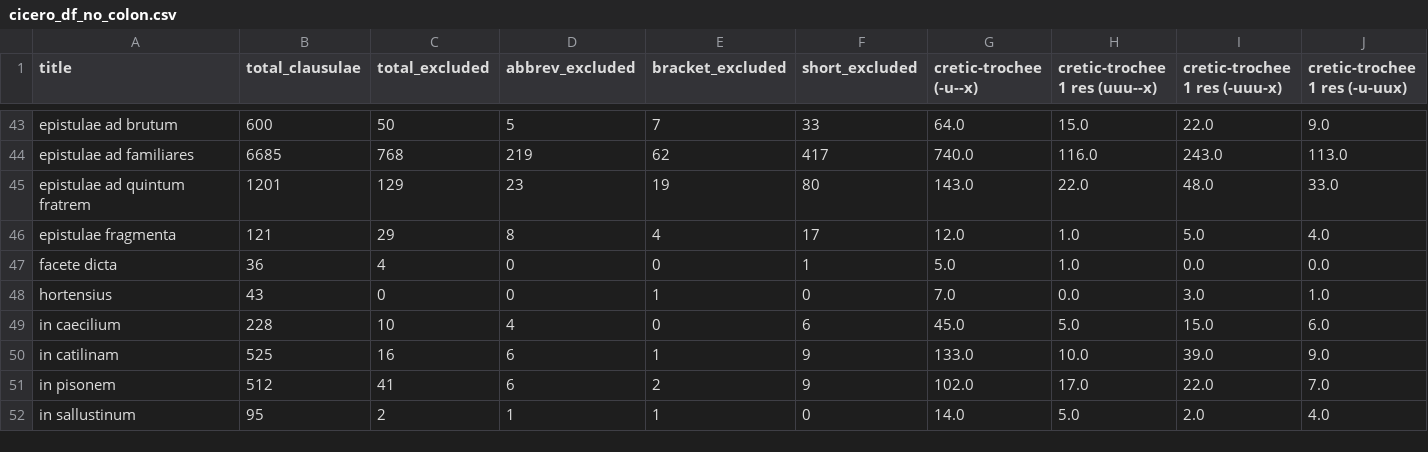
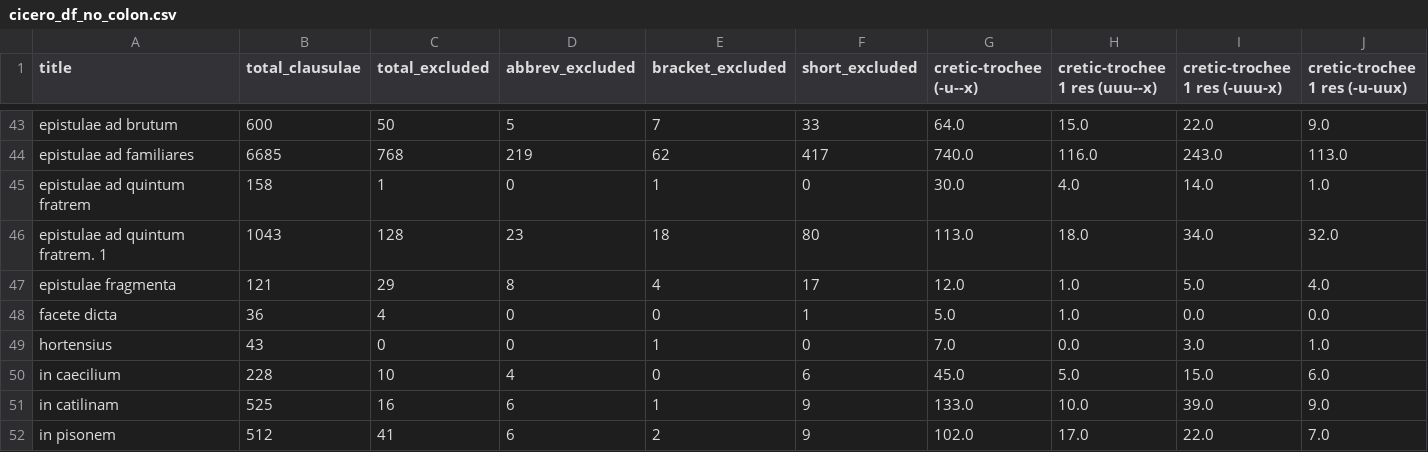
Before and after one commit to TylerKirby/latin-prose-rhythm, a CSV file: data/cicero_df_no_colon.csv, drawn as a sheet; only a part is shown, gaps mark what is left out; the shorter side is filled out with more unchanged rows; rows hold the shown columns only; the diff covers the shown part only; the diff names each change by its address in the sheet, - before the commit and + after, or states it on an @@ line.

```diff
--- a/data/cicero_df_no_colon.csv
+++ b/data/cicero_df_no_colon.csv
-B45 (total_clausulae): 1201
+B45 (total_clausulae): 158
-C45 (total_excluded): 129
+C45 (total_excluded): 1
-D45 (abbrev_excluded): 23
+D45 (abbrev_excluded): 0
-E45 (bracket_excluded): 19
+E45 (bracket_excluded): 1
-F45 (short_excluded): 80
+F45 (short_excluded): 0
-G45 (cretic-trochee (-u--x)): 143.0
+G45 (cretic-trochee (-u--x)): 30.0
-H45 (cretic-trochee 1 res (uuu--x)): 22.0
+H45 (cretic-trochee 1 res (uuu--x)): 4.0
-I45 (cretic-trochee 1 res (-uuu-x)): 48.0
+I45 (cretic-trochee 1 res (-uuu-x)): 14.0
-J45 (cretic-trochee 1 res (-u-uux)): 33.0
+J45 (cretic-trochee 1 res (-u-uux)): 1.0
+row 46: epistulae ad quintum fratrem. 1 | 1043 | 128 | 23 | 18 | 80 | 113.0 | 18.0 | 34.0 | 32.0
```
Also changed, not shown: 22 edited cells elsewhere in this file, data/cicero_df_comma.csv, data/cicero_df_default_punc.csv, 3 other files.
